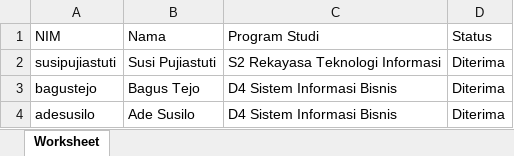
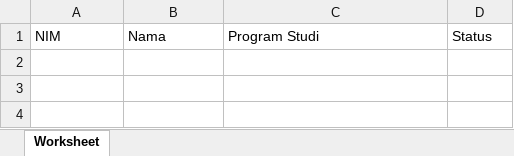
Before and after one commit to gbrn7/SirepoJTI_Fullstack, an Excel workbook: src/cypress/downloads/data-tugas-akhir-mahasiswa.xlsx, sheet Worksheet, drawn as a sheet; values as stored, in another font and other column widths than the file's, no borders; the diff names each change by its address in the sheet, - before the commit and + after, or states it on an @@ line.

```diff
--- a/src/cypress/downloads/data-tugas-akhir-mahasiswa.xlsx (sheet Worksheet)
+++ b/src/cypress/downloads/data-tugas-akhir-mahasiswa.xlsx (sheet Worksheet)
-row 2: susipujiastuti | Susi Pujiastuti | S2 Rekayasa Teknologi Informasi | Diterima
-row 3: bagustejo | Bagus Tejo | D4 Sistem Informasi Bisnis | Diterima
-row 4: adesusilo | Ade Susilo | D4 Sistem Informasi Bisnis | Diterima
```
Also changed, not shown: 3 other files.
